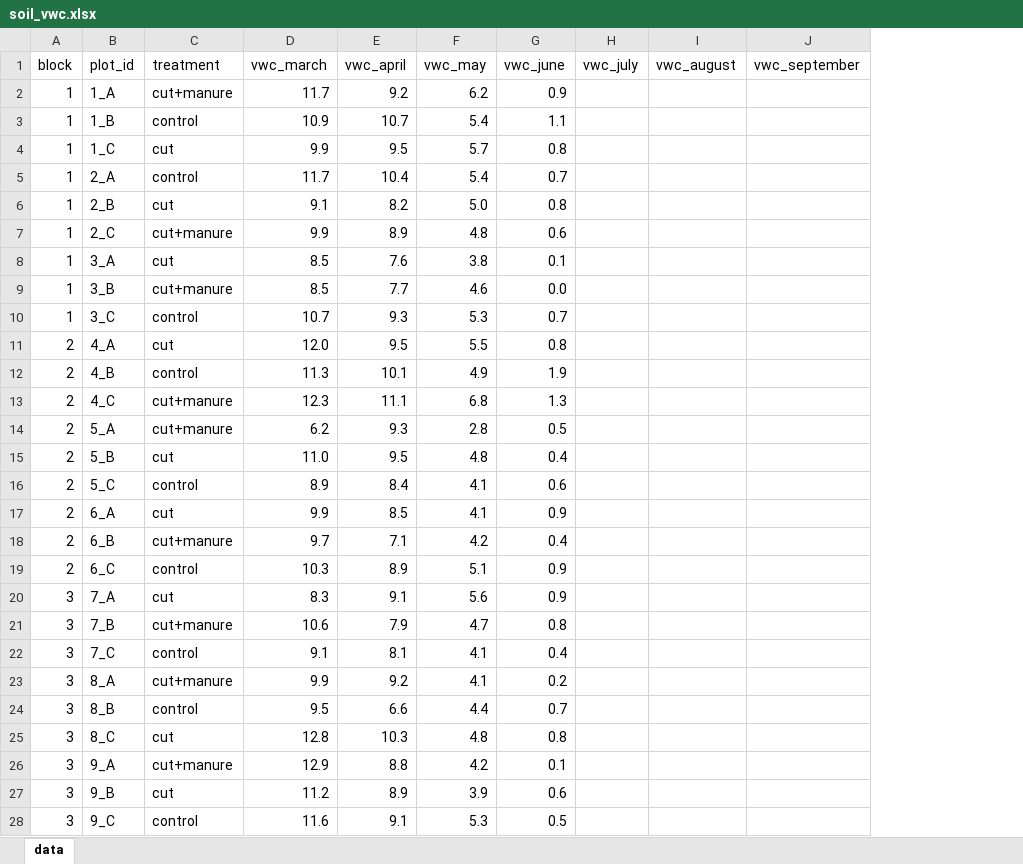
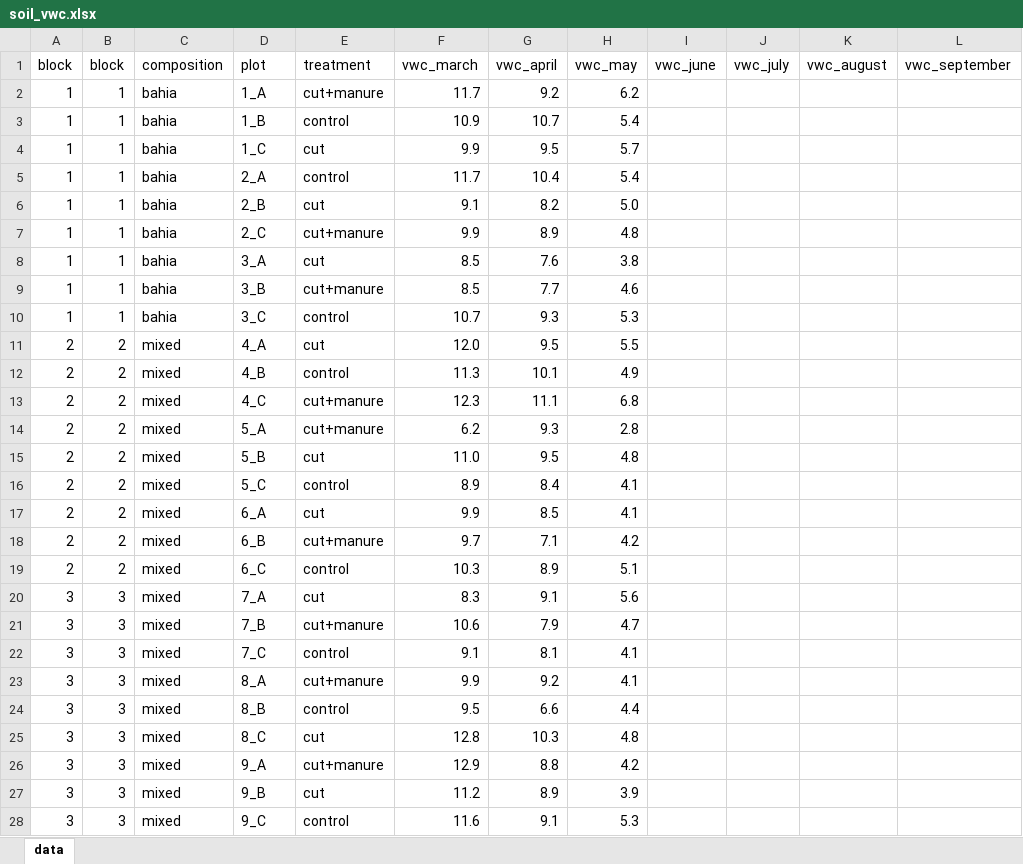
Before and after one commit to staycsmith/root-production, an Excel workbook: field_lab_data/soil_vwc.xlsx, sheet data, drawn as a sheet; only a part is shown; values as stored, in another font and other column widths than the file's, no borders; addresses are those after the commit; the diff covers the shown part only; the diff names each change by its address in the sheet, - before the commit and + after, or states it on an @@ line.

```diff
--- a/field_lab_data/soil_vwc.xlsx (sheet data)
+++ b/field_lab_data/soil_vwc.xlsx (sheet data)
+column B (block), rows 2-28: 1 | 1 | 1 | 1 | 1 | 1 | 1 | 1 | 1 | 2 | 2 | 2 | 2 | 2 | 2 | 2 | 2 | 2 | 3 | 3 | 3 | 3 | 3 | 3 | 3 | 3 | 3
+column C (composition), rows 2-28: bahia | bahia | bahia | bahia | bahia | bahia | bahia | bahia | bahia | mixed | mixed | mixed | mixed | mixed | mixed | mixed | mixed | mixed | mixed | mixed | mixed | mixed | mixed | mixed | mixed | mixed | mixed
-D1: plot_id
+D1: plot
-I2 (vwc_june): 0.9
+I2 (vwc_june): (empty)
-I3 (vwc_june): 1.1
+I3 (vwc_june): (empty)
-I4 (vwc_june): 0.8
+I4 (vwc_june): (empty)
-I5 (vwc_june): 0.7
+I5 (vwc_june): (empty)
-I6 (vwc_june): 0.8
+I6 (vwc_june): (empty)
-I7 (vwc_june): 0.6
+I7 (vwc_june): (empty)
-I8 (vwc_june): 0.1
+I8 (vwc_june): (empty)
-I9 (vwc_june): 0.0
+I9 (vwc_june): (empty)
-I10 (vwc_june): 0.7
+I10 (vwc_june): (empty)
-I11 (vwc_june): 0.8
+I11 (vwc_june): (empty)
-I12 (vwc_june): 1.9
+I12 (vwc_june): (empty)
-I13 (vwc_june): 1.3
+I13 (vwc_june): (empty)
-I14 (vwc_june): 0.5
+I14 (vwc_june): (empty)
-I15 (vwc_june): 0.4
+I15 (vwc_june): (empty)
-I16 (vwc_june): 0.6
+I16 (vwc_june): (empty)
-I17 (vwc_june): 0.9
+I17 (vwc_june): (empty)
-I18 (vwc_june): 0.4
+I18 (vwc_june): (empty)
-I19:I20 (vwc_june): 0.9
+I19:I20 (vwc_june): (empty)
-I21 (vwc_june): 0.8
+I21 (vwc_june): (empty)
-I22 (vwc_june): 0.4
+I22 (vwc_june): (empty)
-I23 (vwc_june): 0.2
+I23 (vwc_june): (empty)
-I24 (vwc_june): 0.7
+I24 (vwc_june): (empty)
-I25 (vwc_june): 0.8
+I25 (vwc_june): (empty)
-I26 (vwc_june): 0.1
+I26 (vwc_june): (empty)
-I27 (vwc_june): 0.6
+I27 (vwc_june): (empty)
-I28 (vwc_june): 0.5
+I28 (vwc_june): (empty)
```
Also changed, not shown: 45 edited cells elsewhere in this sheet, field_lab_data/AGbiomass.xlsx, field_lab_data/minirhizotron/minirhizotron_Session1and2_ALLdata_for_R.xlsx, 11 other files.
